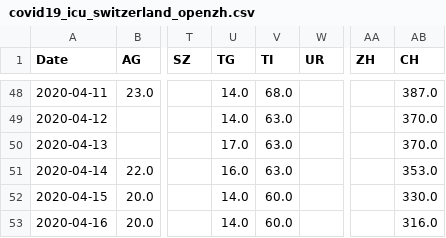
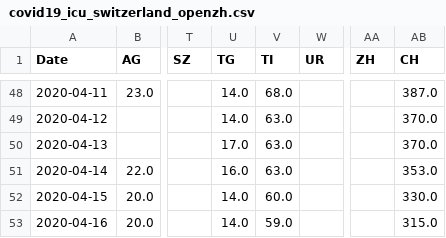
Before and after one commit to imsodin/covid19-cases-switzerland, a CSV file: covid19_icu_switzerland_openzh.csv, drawn as a sheet; only a part is shown, gaps mark what is left out; the diff names each change by its address in the sheet, - before the commit and + after, or states it on an @@ line.

```diff
--- a/covid19_icu_switzerland_openzh.csv
+++ b/covid19_icu_switzerland_openzh.csv
-V53 (TI): 60.0
+V53 (TI): 59.0
-AB53 (CH): 316.0
+AB53 (CH): 315.0
```
Also changed, not shown: covid19_hospitalized_switzerland_openzh.csv, covid19_released_switzerland_openzh.csv, 8 other files.
